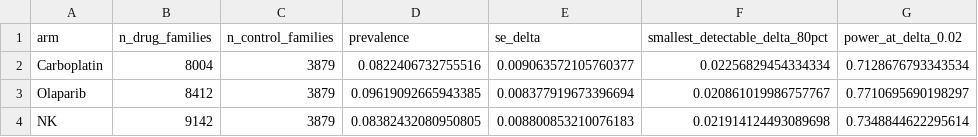
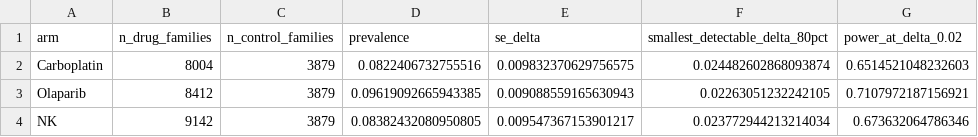
Before and after one commit to rabeyanoor/SisFate, a CSV file: results/design_resistrace.csv, drawn as a sheet.

```diff
--- a/results/design_resistrace.csv
+++ b/results/design_resistrace.csv
@@ -1,4 +1,4 @@
 arm,n_drug_families,n_control_families,prevalence,se_delta,smallest_detectable_delta_80pct,power_at_delta_0.02
-Carboplatin,8004,3879,0.0822406732755516,0.009063572105760377,0.02256829454334334,0.7128676793343534
-Olaparib,8412,3879,0.09619092665943385,0.008377919673396694,0.020861019986757767,0.7710695690198297
-NK,9142,3879,0.08382432080950805,0.008800853210076183,0.021914124493089698,0.7348844622295614
+Carboplatin,8004,3879,0.0822406732755516,0.009832370629756575,0.024482602868093874,0.6514521048232603
+Olaparib,8412,3879,0.09619092665943385,0.009088559165630943,0.02263051232242105,0.7107972187156921
+NK,9142,3879,0.08382432080950805,0.009547367153901217,0.023772944213214034,0.673632064786346
```
Also changed, not shown: results/design_arm_split.csv, results/design_plan.csv, 38 other files.
